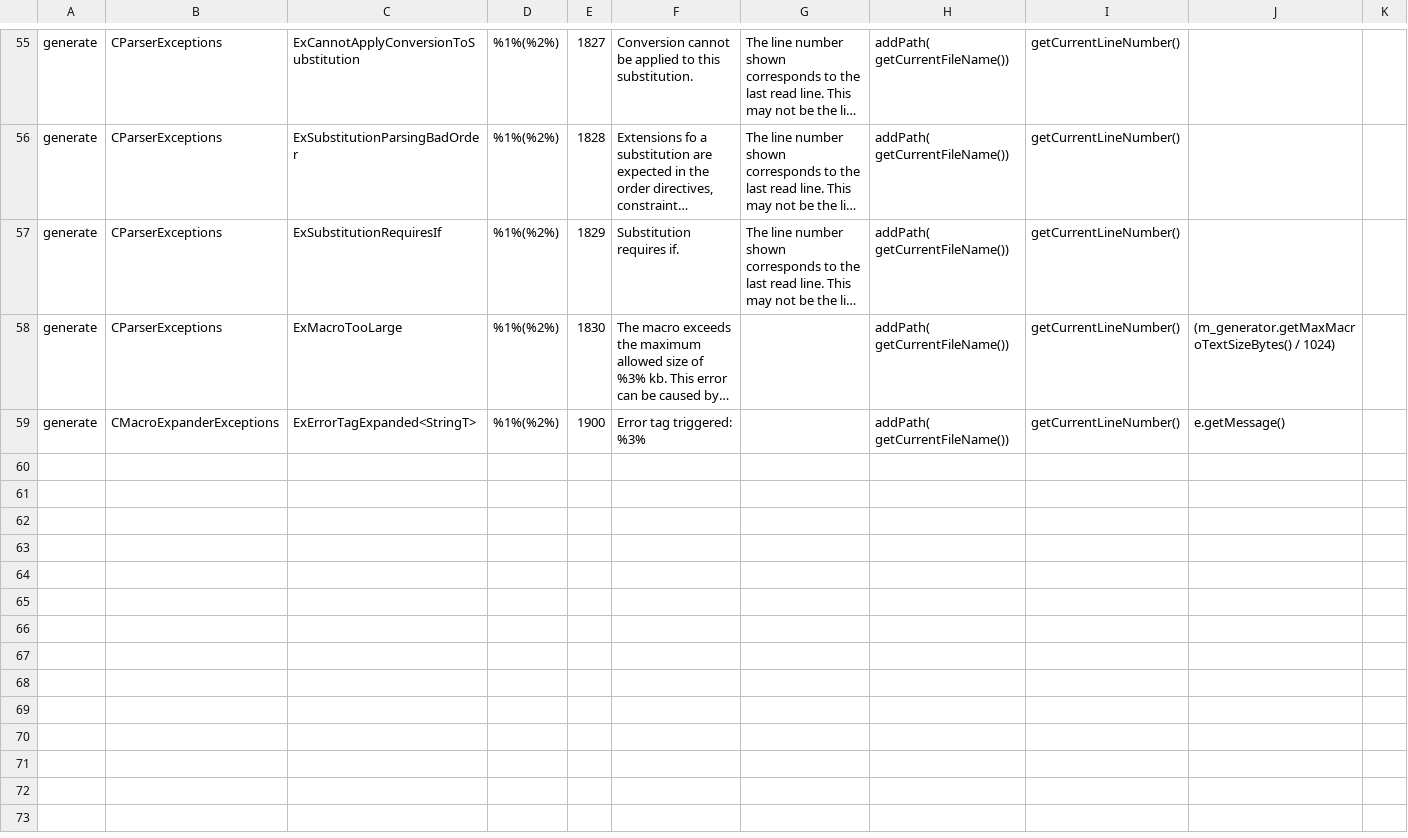
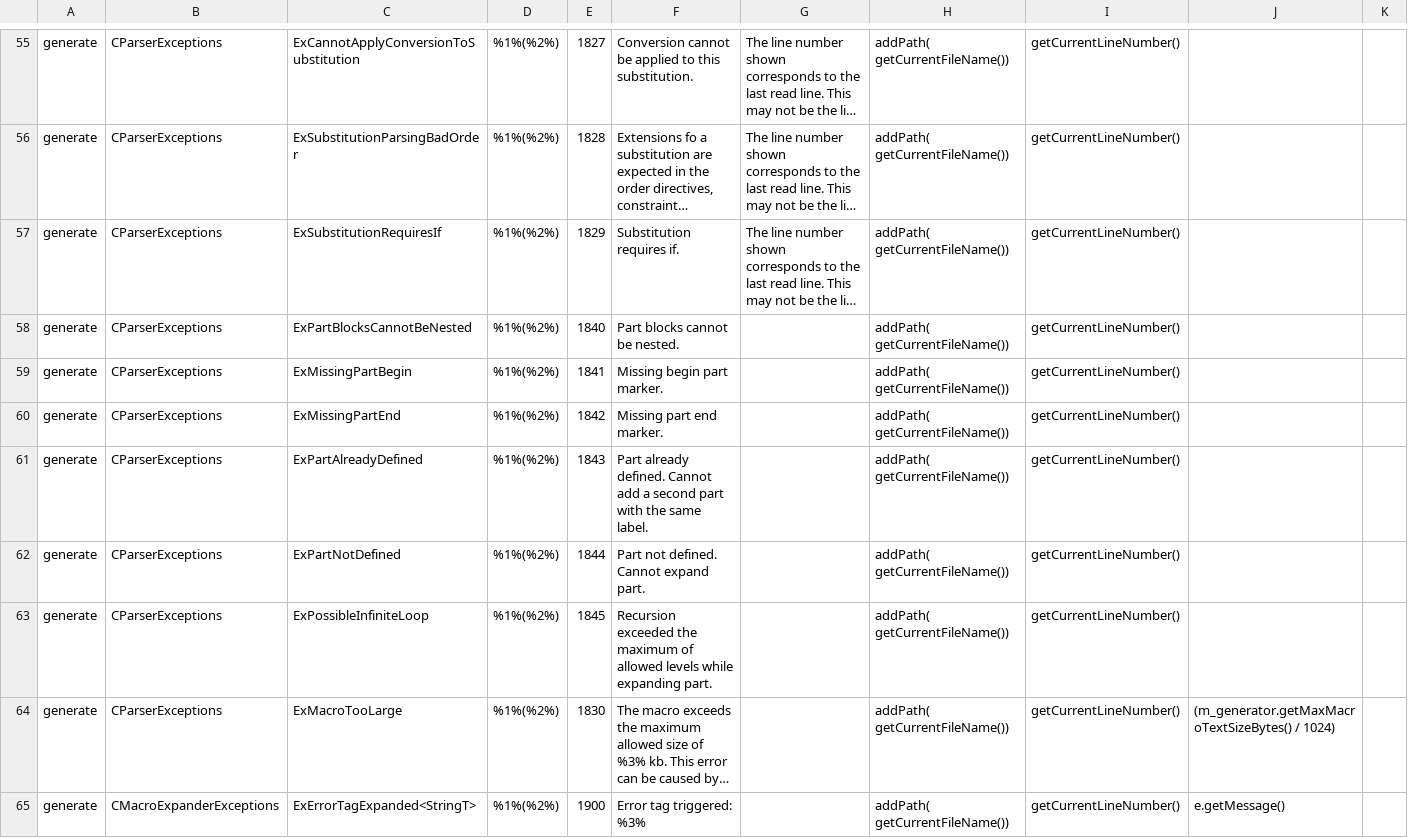
Before and after one commit to squeakycode/code-creation-kit, a CSV file: implementation/Exceptions.csv, drawn as a sheet; only a part is shown, gaps mark what is left out; long unchanged cells end in …; the diff names each change by its address in the sheet, - before the commit and + after, or states it on an @@ line.

```diff
--- a/implementation/Exceptions.csv
+++ b/implementation/Exceptions.csv
+row 58: generate | CParserExceptions | ExPartBlocksCannotBeNested | %1%(%2%) | 1840 | Part blocks cannot be nested. |  | addPath( getCurrentFileName()) | getCurrentLineNumber()
+row 59: generate | CParserExceptions | ExMissingPartBegin | %1%(%2%) | 1841 | Missing begin part marker. |  | addPath( getCurrentFileName()) | getCurrentLineNumber()
+row 60: generate | CParserExceptions | ExMissingPartEnd | %1%(%2%) | 1842 | Missing part end marker. |  | addPath( getCurrentFileName()) | getCurrentLineNumber()
+row 61: generate | CParserExceptions | ExPartAlreadyDefined | %1%(%2%) | 1843 | Part already defined. Cannot add a second part with the same label. |  | addPath( getCurrentFileName()) | getCurrentLineNumber()
+row 62: generate | CParserExceptions | ExPartNotDefined | %1%(%2%) | 1844 | Part not defined. Cannot expand part. |  | addPath( getCurrentFileName()) | getCurrentLineNumber()
+row 63: generate | CParserExceptions | ExPossibleInfiniteLoop | %1%(%2%) | 1845 | Recursion exceeded the maximum of allowed levels while expanding part. |  | addPath( getCurrentFileName()) | getCurrentLineNumber()
```
Also changed, not shown: docsource/change_log.csv, requirements/Tag Specification.csv, 11 other files.
